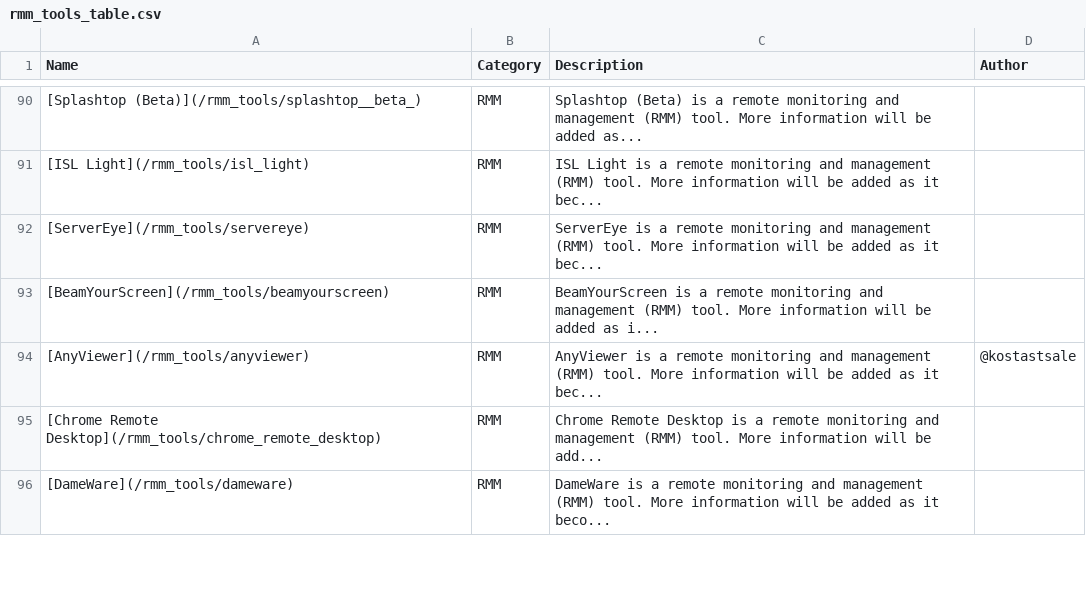
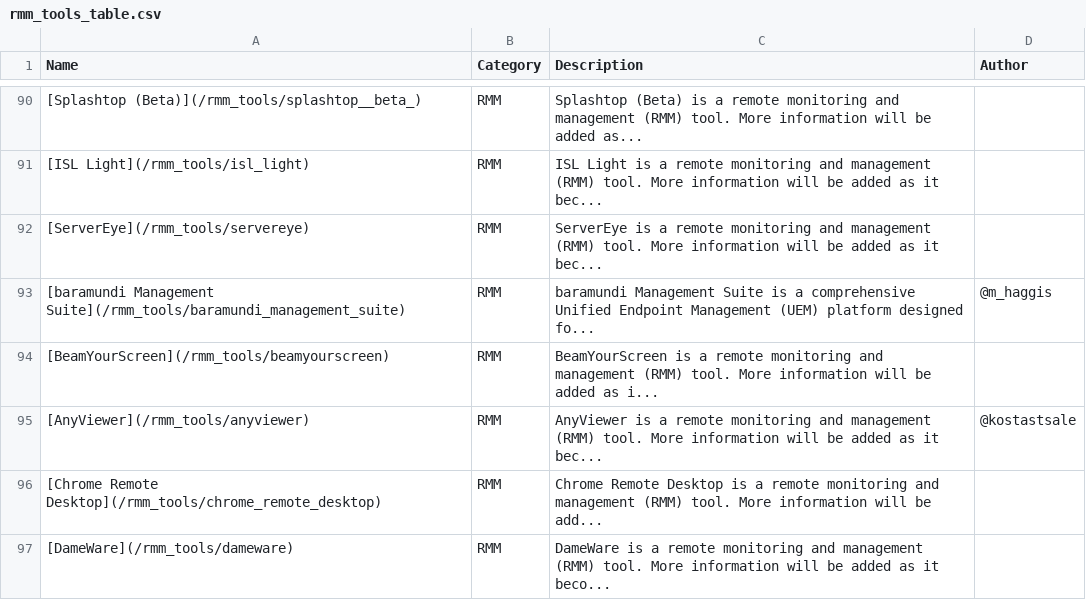
Before and after one commit to magicsword-io/LOLRMM, a CSV file: website/public/rmm_tools_table.csv, drawn as a sheet; only a part is shown, gaps mark what is left out; the diff names each change by its address in the sheet, - before the commit and + after, or states it on an @@ line.

```diff
--- a/website/public/rmm_tools_table.csv
+++ b/website/public/rmm_tools_table.csv
+row 93: [baramundi Management Suite](/rmm_tools/baramundi_management_suite) | RMM | baramundi Management Suite is a comprehensive Unified Endpoint Management (UEM) platform designed fo... | @m_haggis
```
Also changed, not shown: website/public/api/rmm_domains.csv, website/public/api/rmm_tools.csv, 5 other files.
